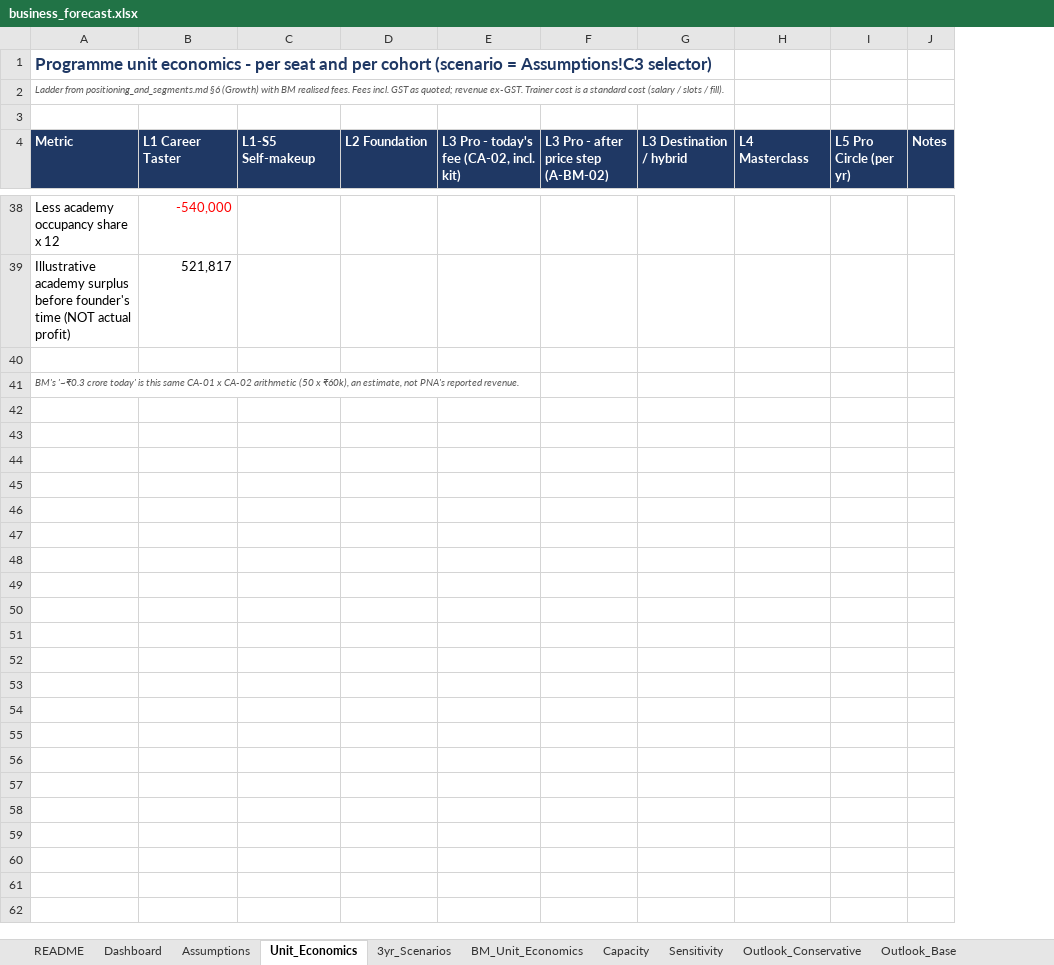
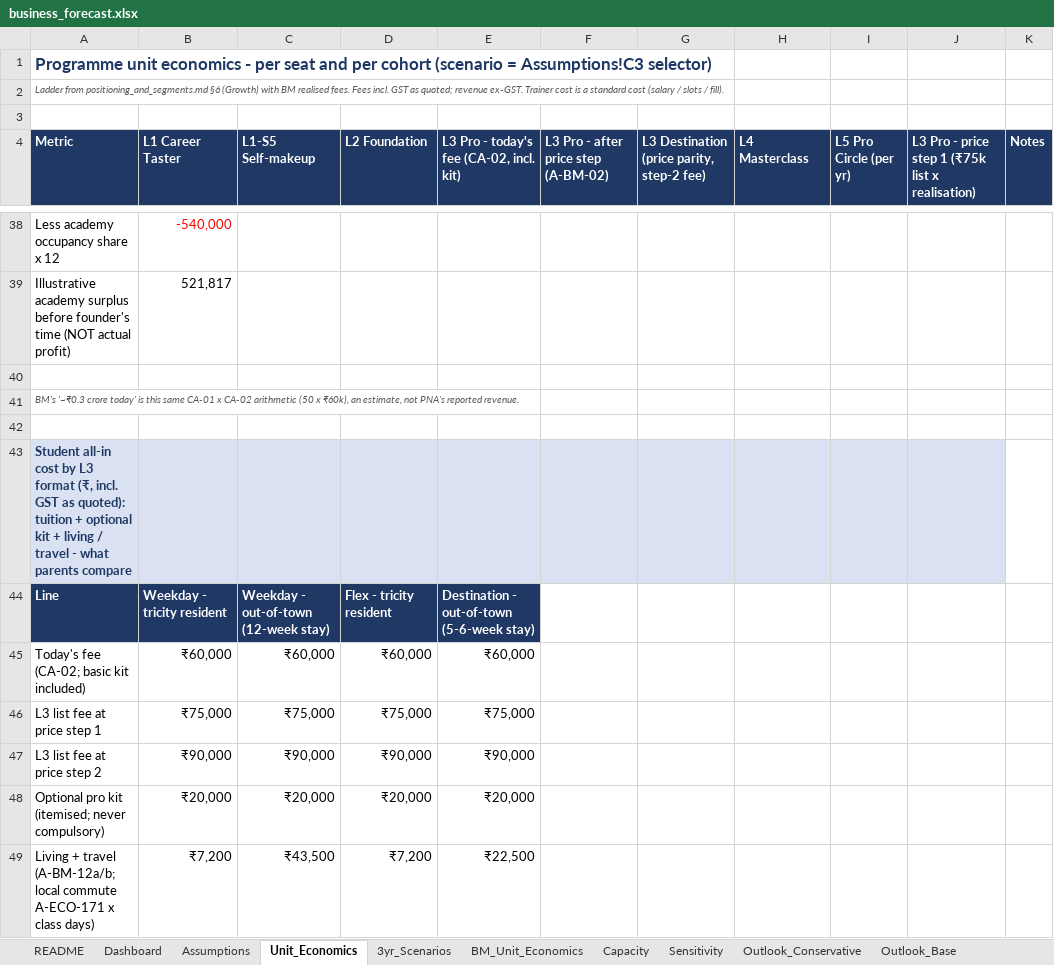
Before and after one commit to ravishchaaubey/apna-demo, an Excel workbook: priyanka_nanda_academy/economics/business_forecast.xlsx, sheet Unit_Economics, drawn as a sheet; only a part is shown, gaps mark what is left out; values as stored, in another font and other column widths than the file's, no borders; the diff covers the shown part only; the diff names each change by its address in the sheet, - before the commit and + after, or states it on an @@ line.

```diff
--- a/priyanka_nanda_academy/economics/business_forecast.xlsx (sheet Unit_Economics)
+++ b/priyanka_nanda_academy/economics/business_forecast.xlsx (sheet Unit_Economics)
+column J, row 4: L3 Pro - price step 1 (₹75k list x realisation)
-G4: L3 Destination / hybrid
+G4: L3 Destination (price parity, step-2 fee)
+row 42: (empty)
+row 43: Student all-in cost by L3 format (₹, incl. GST as quoted): tuition + optional kit + living / travel - what parents compare
+row 44: Line | Weekday - tricity resident | Weekday - out-of-town (12-week stay) | Flex - tricity resident | Destination - out-of-town (5-6-week stay)
+row 45: Today's fee (CA-02; basic kit included) | ₹60,000 | ₹60,000 | ₹60,000 | ₹60,000
+row 46: L3 list fee at price step 1 | ₹75,000 | ₹75,000 | ₹75,000 | ₹75,000
+row 47: L3 list fee at price step 2 | ₹90,000 | ₹90,000 | ₹90,000 | ₹90,000
+row 48: Optional pro kit (itemised; never compulsory) | ₹20,000 | ₹20,000 | ₹20,000 | ₹20,000
+row 49: Living + travel (A-BM-12a/b; local commute A-ECO-171 x class days) | ₹7,200 | ₹43,500 | ₹7,200 | ₹22,500
```
Also changed, not shown: 8 added rows and cell formats elsewhere in this sheet, sheet Assumptions, sheet Dashboard, sheet Flex_gst_ontop, sheet Flex_conv_lo, sheet Flex_budget_lo, sheet Plan10L_BaseRates, 20 more sheets, other sheet tabs, formulas that keep their value, priyanka_nanda_academy/economics/funnel_economics.xlsx, priyanka_nanda_academy/economics/market_sizing_model.xlsx, 16 other files.
